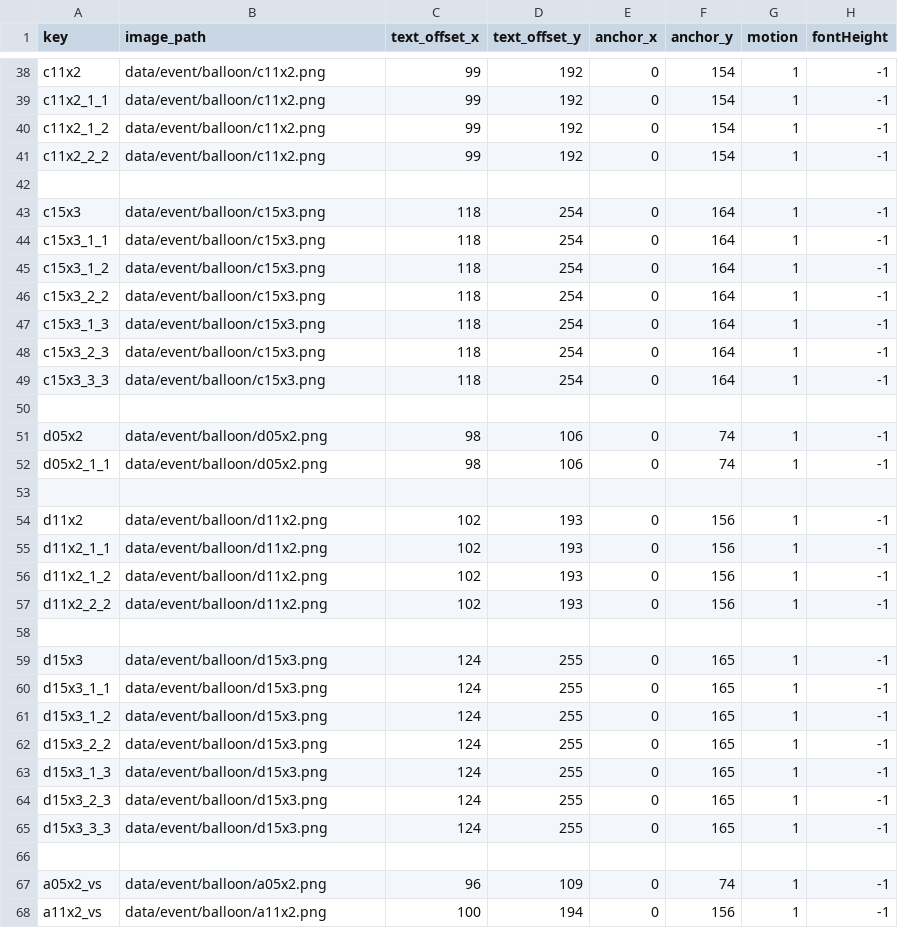
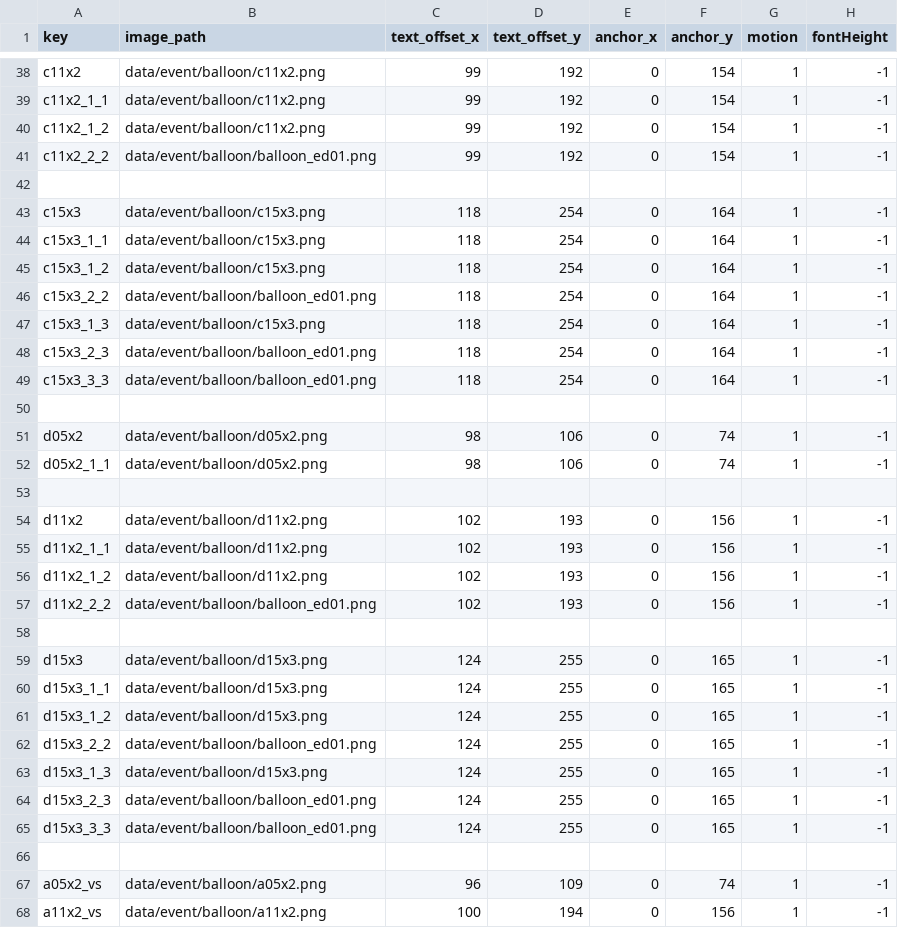
Before and after one commit to thpatch/thcrap-tsa, a CSV file: base_tasofro/th145/data/event/balloon/balloon.csv, drawn as a sheet; only a part is shown, gaps mark what is left out; the diff covers the shown part only; the diff names each change by its address in the sheet, - before the commit and + after, or states it on an @@ line.

Commit message:
base_tasofro: balloon: use transparent balloon for 2nd and 3rd lines

```diff
--- a/base_tasofro/th145/data/event/balloon/balloon.csv
+++ b/base_tasofro/th145/data/event/balloon/balloon.csv
-B41 (image_path): data/event/balloon/c11x2.png
+B41 (image_path): data/event/balloon/balloon_ed01.png
-B46 (image_path): data/event/balloon/c15x3.png
+B46 (image_path): data/event/balloon/balloon_ed01.png
-B48:B49 (image_path): data/event/balloon/c15x3.png
+B48:B49 (image_path): data/event/balloon/balloon_ed01.png
-B57 (image_path): data/event/balloon/d11x2.png
+B57 (image_path): data/event/balloon/balloon_ed01.png
-B62 (image_path): data/event/balloon/d15x3.png
+B62 (image_path): data/event/balloon/balloon_ed01.png
-B64:B65 (image_path): data/event/balloon/d15x3.png
+B64:B65 (image_path): data/event/balloon/balloon_ed01.png
```
Also changed, not shown: 8 edited cells elsewhere in this file.
